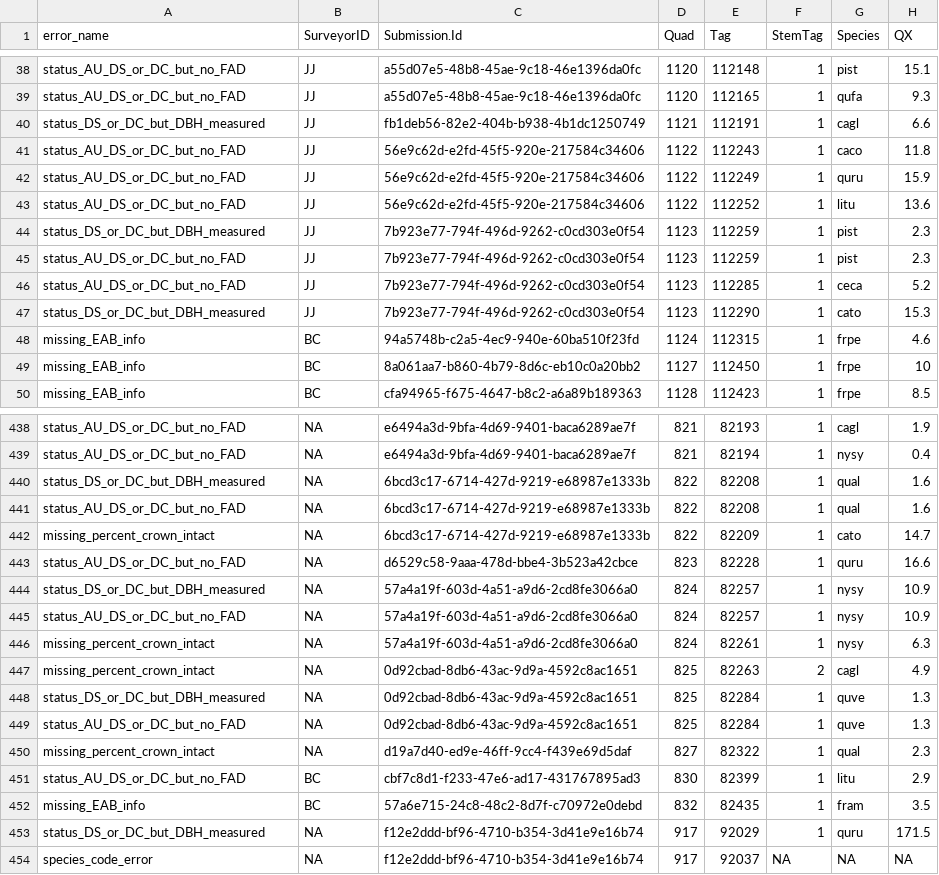
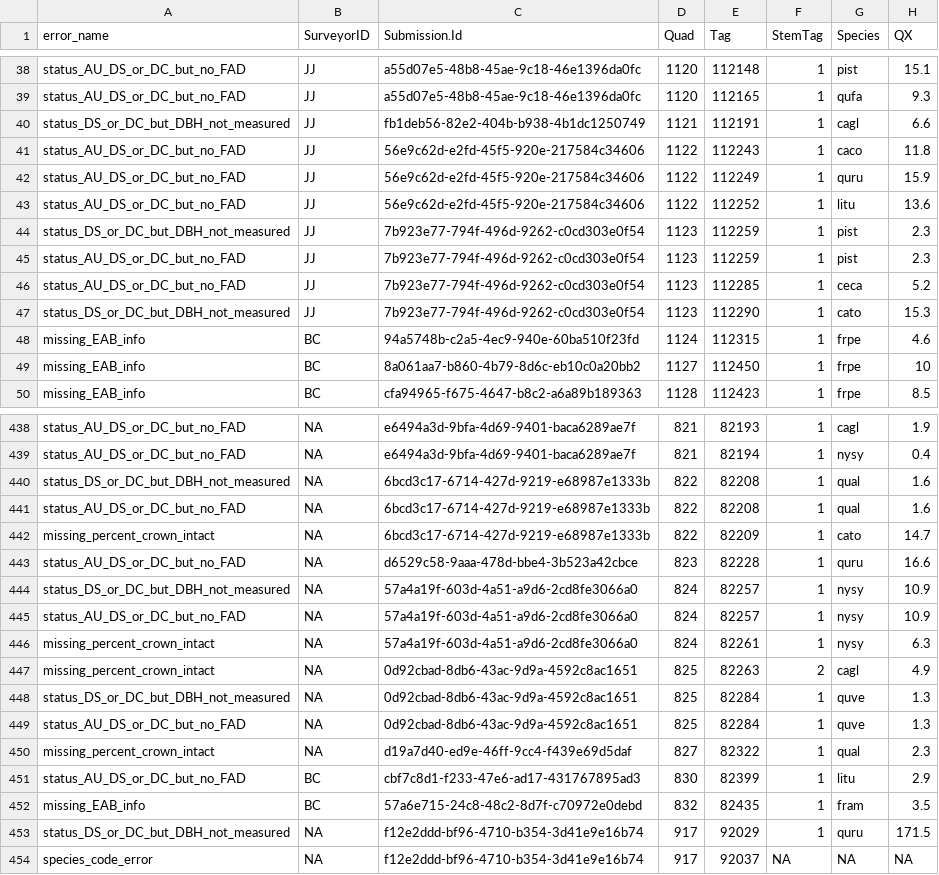
Before and after one commit to SCBI-ForestGEO/SCBImortality, a CSV file: testthat/reports/trace_of_reports/require_field_fix_error_file.csv, drawn as a sheet; only a part is shown, gaps mark what is left out; the diff covers the shown part only; the diff names each change by its address in the sheet, - before the commit and + after, or states it on an @@ line.

Commit message:
fix name of error status_DS_or_DC_but_DBH_measured" to status_DS_or_DC_but_DBH_not_measured"

```diff
--- a/testthat/reports/trace_of_reports/require_field_fix_error_file.csv
+++ b/testthat/reports/trace_of_reports/require_field_fix_error_file.csv
-A40 (error_name): status_DS_or_DC_but_DBH_measured
+A40 (error_name): status_DS_or_DC_but_DBH_not_measured
-A44 (error_name): status_DS_or_DC_but_DBH_measured
+A44 (error_name): status_DS_or_DC_but_DBH_not_measured
-A47 (error_name): status_DS_or_DC_but_DBH_measured
+A47 (error_name): status_DS_or_DC_but_DBH_not_measured
-A440 (error_name): status_DS_or_DC_but_DBH_measured
+A440 (error_name): status_DS_or_DC_but_DBH_not_measured
-A444 (error_name): status_DS_or_DC_but_DBH_measured
+A444 (error_name): status_DS_or_DC_but_DBH_not_measured
-A448 (error_name): status_DS_or_DC_but_DBH_measured
+A448 (error_name): status_DS_or_DC_but_DBH_not_measured
-A453 (error_name): status_DS_or_DC_but_DBH_measured
+A453 (error_name): status_DS_or_DC_but_DBH_not_measured
```
Also changed, not shown: 33 edited cells elsewhere in this file, 1 other file.
